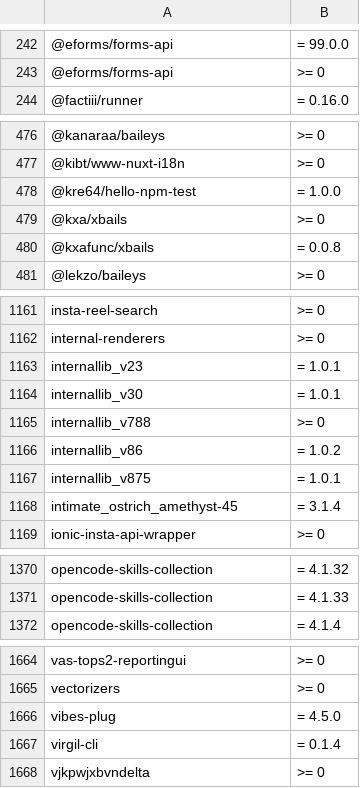
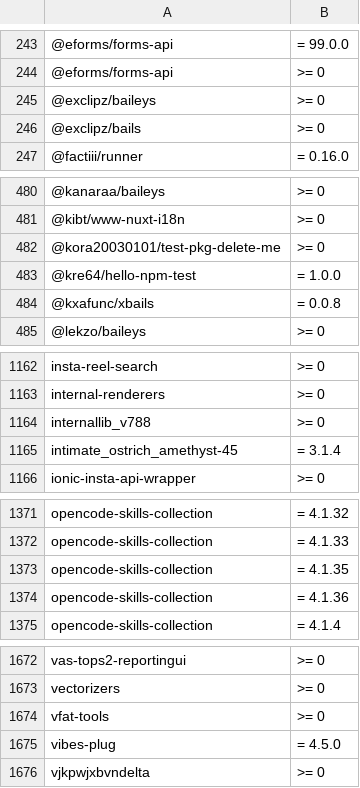
Before and after one commit to OnyxynO/plugin-claude-npm-bun-guard, a TSV file: data/npm-malware.tsv, drawn as a sheet; only a part is shown, gaps mark what is left out; the diff covers the shown part only.

```diff
--- a/data/npm-malware.tsv
+++ b/data/npm-malware.tsv
@@ -243,2 +244,4 @@
 @eforms/forms-api	>= 0
+@exclipz/baileys	>= 0
+@exclipz/bails	>= 0
 @factiii/runner	= 0.16.0
@@ -477,4 +481,4 @@
 @kibt/www-nuxt-i18n	>= 0
+@kora20030101/test-pkg-delete-me	>= 0
 @kre64/hello-npm-test	= 1.0.0
-@kxa/xbails	>= 0
 @kxafunc/xbails	= 0.0.8
@@ -1162,7 +1163,3 @@ insta-reel-search	>= 0
 internal-renderers	>= 0
-internallib_v23	= 1.0.1
-internallib_v30	= 1.0.1
 internallib_v788	>= 0
-internallib_v86	= 1.0.2
-internallib_v875	= 1.0.1
 intimate_ostrich_amethyst-45	= 3.1.4
@@ -1371,2 +1372,4 @@ opencode-skills-collection	= 4.1.32
 opencode-skills-collection	= 4.1.33
+opencode-skills-collection	= 4.1.35
+opencode-skills-collection	= 4.1.36
 opencode-skills-collection	= 4.1.4
@@ -1665,4 +1673,4 @@ vas-tops2-reportingui	>= 0
 vectorizers	>= 0
+vfat-tools	>= 0
 vibes-plug	= 4.5.0
-virgil-cli	= 0.1.4
 vjkpwjxbvndelta	>= 0
```
Also changed, not shown: 13 added rows and 5 removed rows elsewhere in this file.
